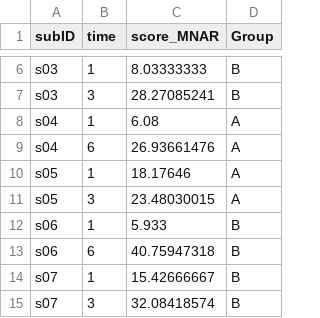
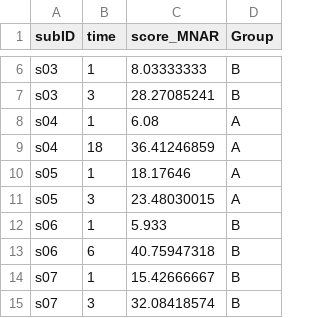
Before and after one commit to keithlohse/LMER_v_RM_ANOVA, a CSV file: data_JMLD_PREPOST.csv, drawn as a sheet; only a part is shown, gaps mark what is left out.

Commit message:
Updates to script files
Working on the manuscript and cleaning up the script file. I also fixed some minor errors in MNAR data.

```diff
--- a/data_JMLD_PREPOST.csv
+++ b/data_JMLD_PREPOST.csv
@@ -8,3 +8,3 @@ s03,3,28.27085241,B
 s04,1,6.08,A
-s04,6,26.93661476,A
+s04,18,36.41246859,A
 s05,1,18.17646,A
```
Also changed, not shown: 3 other files.
